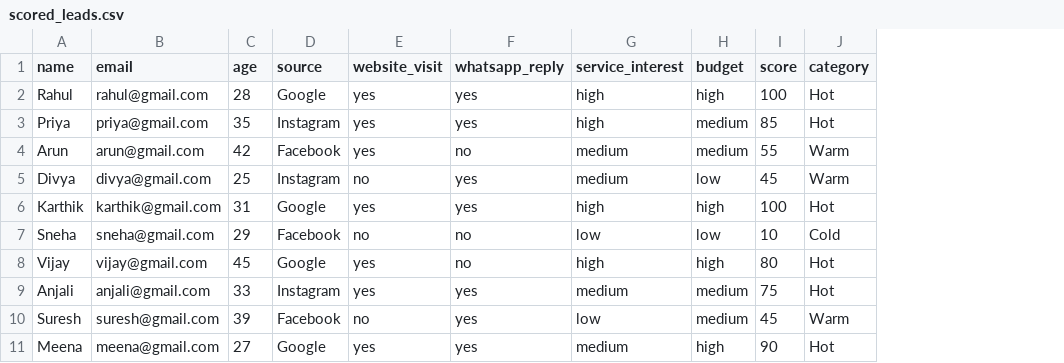
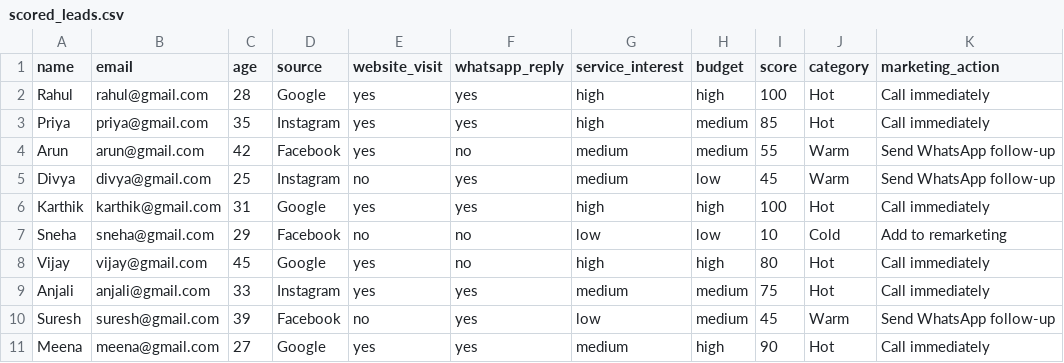
Before and after one commit to 12rajalakshmi/marketing-campaign-segmentation, a CSV file: scored_leads.csv, drawn as a sheet; the diff names each change by its address in the sheet, - before the commit and + after, or states it on an @@ line.

Commit message:
Add automated marketing actions

```diff
--- a/scored_leads.csv
+++ b/scored_leads.csv
+column K (marketing_action), rows 2-11: Call immediately | Call immediately | Send WhatsApp follow-up | Send WhatsApp follow-up | Call immediately | Add to remarketing | Call immediately | Call immediately | Send WhatsApp follow-up | Call immediately
```
Also changed, not shown: 1 other file.
